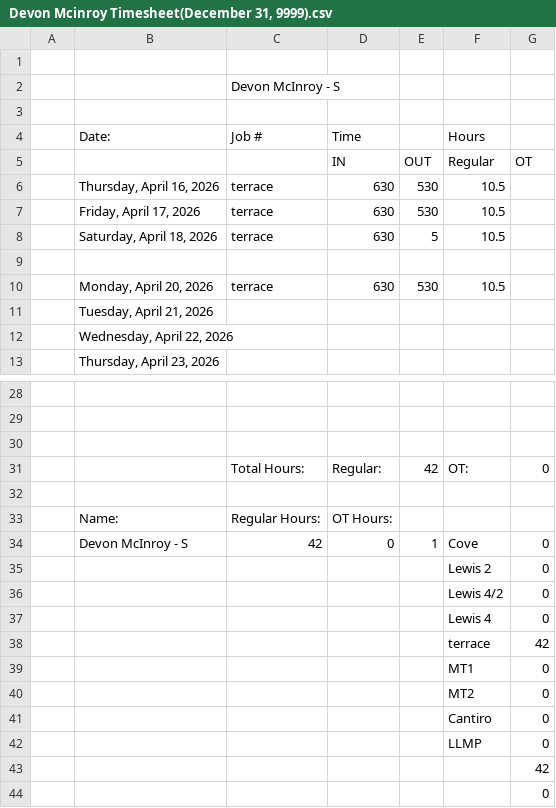
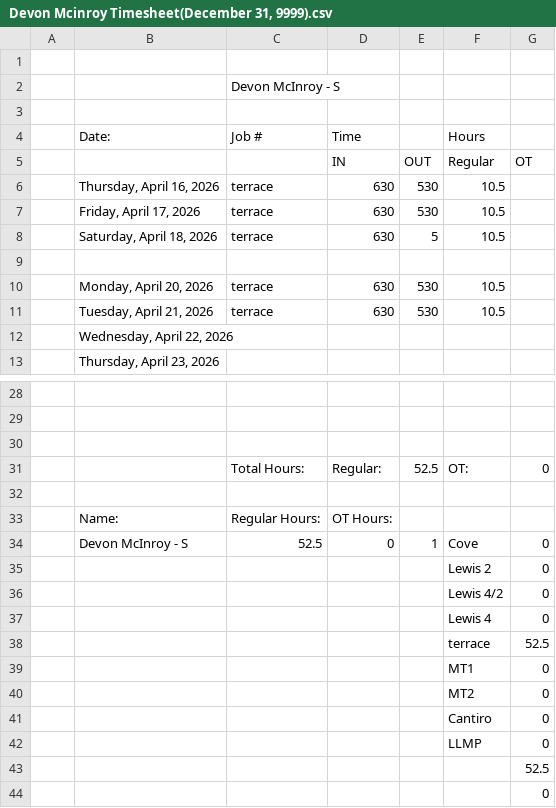
Before and after one commit to lyndon-weber-LLC/headcount-dashboard, a CSV file: data/live/Devon Mcinroy Timesheet(December 31, 9999).csv, drawn as a sheet; only a part is shown, gaps mark what is left out.

```diff
--- a/data/live/Devon Mcinroy Timesheet(December 31, 9999).csv
+++ b/data/live/Devon Mcinroy Timesheet(December 31, 9999).csv
@@ -10,3 +10,3 @@
 ,"Monday, April 20, 2026",terrace,630,530,10.5,
-,"Tuesday, April 21, 2026",,,,,
+,"Tuesday, April 21, 2026",terrace,630,530,10.5,
 ,"Wednesday, April 22, 2026",,,,,
@@ -30,6 +30,6 @@
 ,,,,,,
-,,Total Hours:,Regular:,42,OT:,0
+,,Total Hours:,Regular:,52.5,OT:,0
 ,,,,,,
 ,Name:,Regular Hours:,OT Hours:,,,
-,Devon McInroy - S,42,0,1,Cove,0
+,Devon McInroy - S,52.5,0,1,Cove,0
 ,,,,,Lewis 2,0
@@ -37,3 +37,3 @@
 ,,,,,Lewis 4,0
-,,,,,terrace,42
+,,,,,terrace,52.5
 ,,,,,MT1,0
@@ -42,3 +42,3 @@
 ,,,,,LLMP,0
-,,,,,,42
+,,,,,,52.5
 ,,,,,,0
```
Also changed, not shown: data/live/Dave Timesheet(December 31, 9999).csv, 1 other file.
